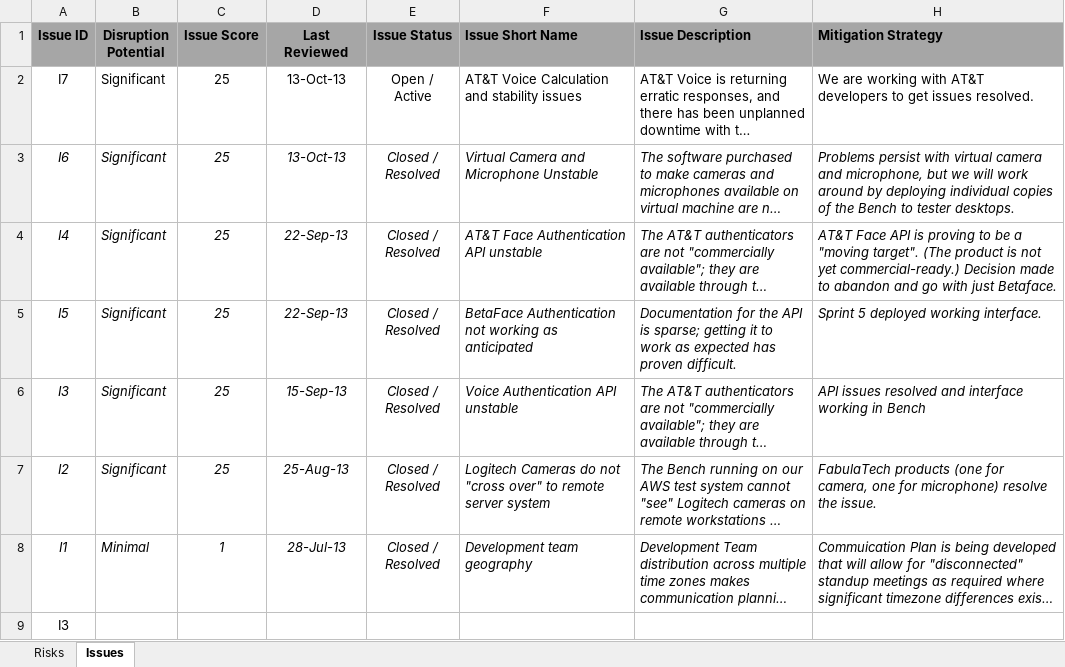
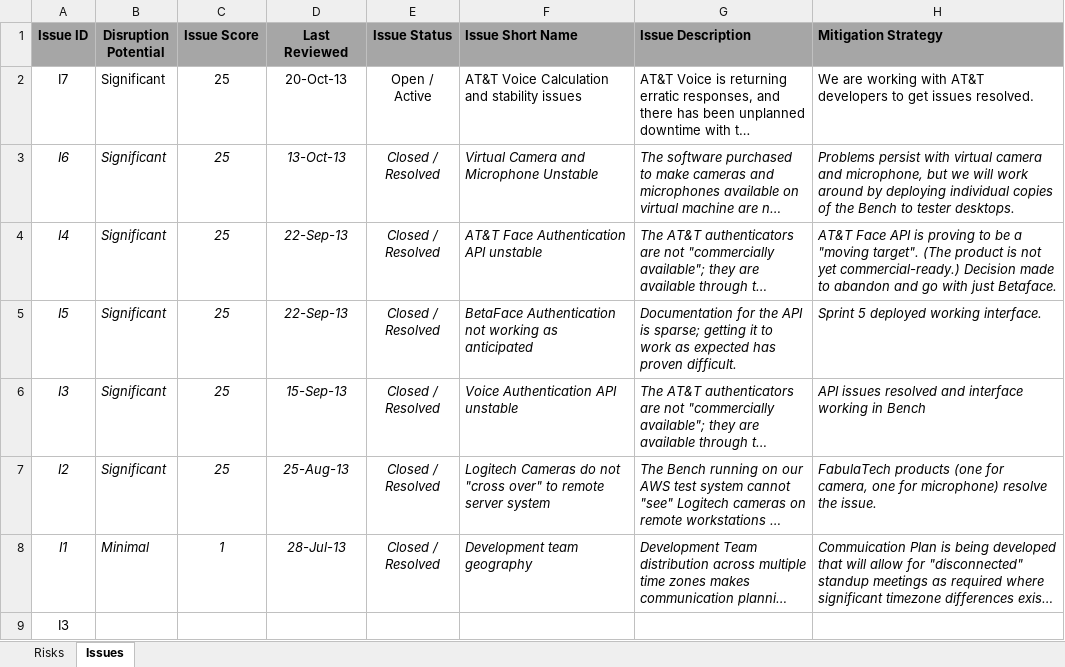
Before and after one commit to ProvenSecureSolutionsLLC/CFT2-Documents, an Excel workbook: Risks and Issues.xlsx, sheet Issues, drawn as a sheet; only a part is shown; long unchanged cells end in …; values as stored, in another font and other column widths than the file's, no borders; the diff names each change by its address in the sheet, - before the commit and + after, or states it on an @@ line.

```diff
--- a/Risks and Issues.xlsx (sheet Issues)
+++ b/Risks and Issues.xlsx (sheet Issues)
-D2 (Last Reviewed): 13-Oct-13
+D2 (Last Reviewed): 20-Oct-13
```
Also changed, not shown: Working Schedule.xlsx, 5 other files.
